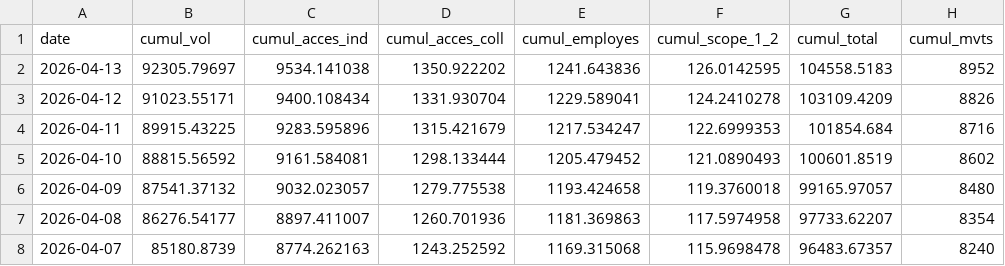
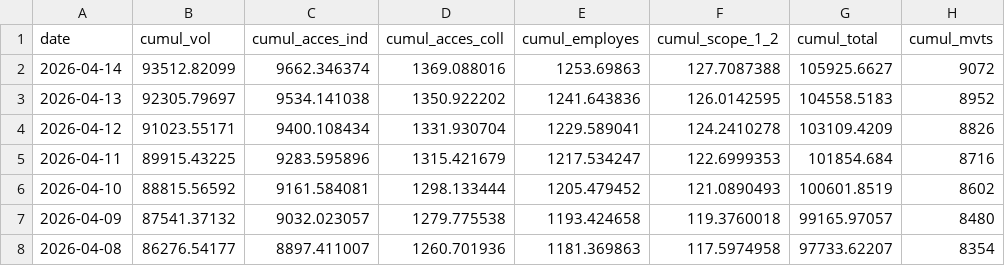
Before and after one commit to emissionscarbonebva-maker/bva-ges, a CSV file: data/EXPORT_cumul_scopes.csv, drawn as a sheet; only a part is shown; the shorter side is filled out with more unchanged rows.

```diff
--- a/data/EXPORT_cumul_scopes.csv
+++ b/data/EXPORT_cumul_scopes.csv
@@ -1,2 +1,3 @@
 date,cumul_vol,cumul_acces_ind,cumul_acces_coll,cumul_employes,cumul_scope_1_2,cumul_total,cumul_mvts
+2026-04-14,93512.82099,9662.346374,1369.088016,1253.69863,127.7087388,105925.6627,9072
 2026-04-13,92305.79697,9534.141038,1350.922202,1241.643836,126.0142595,104558.5183,8952
```
Also changed, not shown: data/EXPORT_arrivals_YTD.csv, data/EXPORT_daily_airlines.csv, 3 other files.
